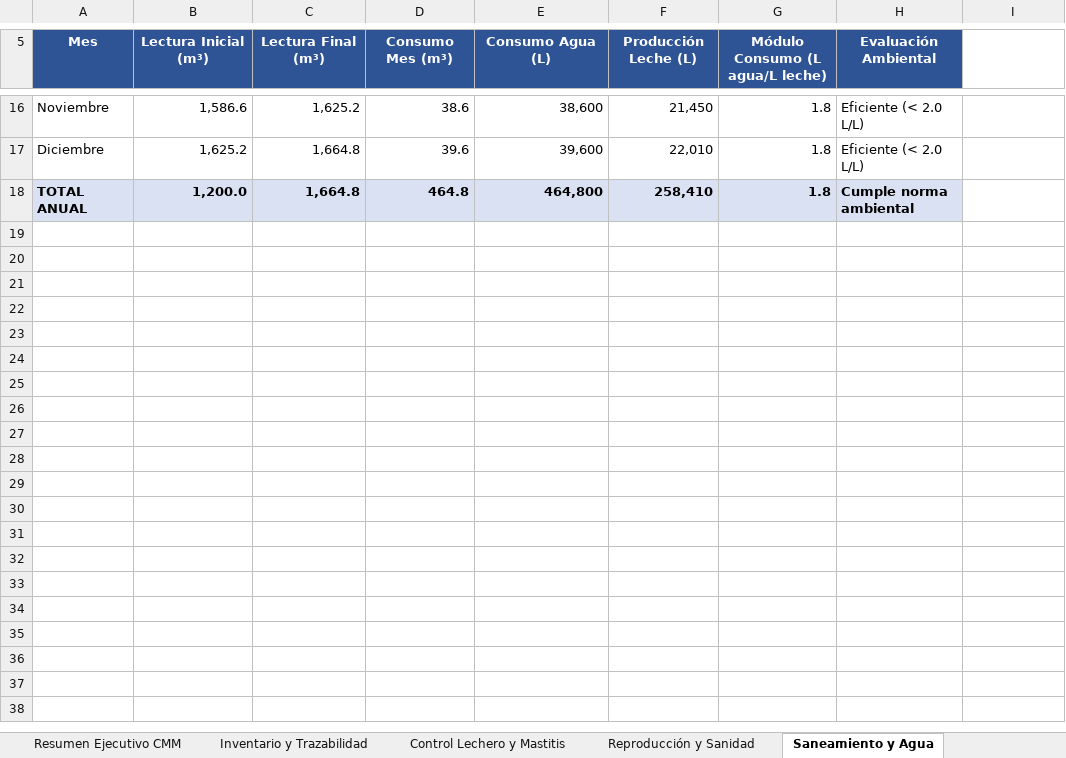
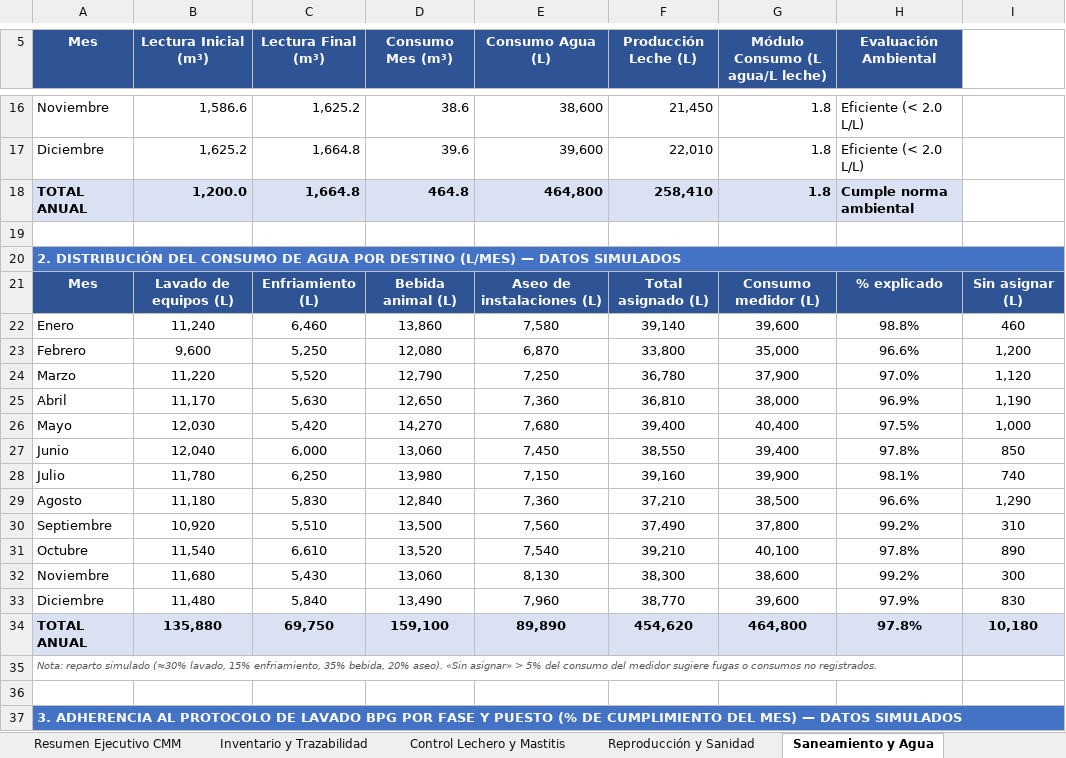
Before and after one commit to MONITORA360/AGRO360, an Excel workbook: PILOTO.xlsx, sheet Saneamiento y Agua, drawn as a sheet; only a part is shown, gaps mark what is left out; values as stored, in another font and other column widths than the file's, no borders; conditional formats not drawn; the diff covers the shown part only; the diff names each change by its address in the sheet, - before the commit and + after, or states it on an @@ line.

```diff
--- a/PILOTO.xlsx (sheet Saneamiento y Agua)
+++ b/PILOTO.xlsx (sheet Saneamiento y Agua)
+row 19: (empty)
+row 20: 2. DISTRIBUCIÓN DEL CONSUMO DE AGUA POR DESTINO (L/MES) — DATOS SIMULADOS
+row 21: Mes | Lavado de equipos (L) | Enfriamiento (L) | Bebida animal (L) | Aseo de instalaciones (L) | Total asignado (L) | Consumo medidor (L) | % explicado | Sin asignar (L)
+row 22: Enero | 11,240 | 6,460 | 13,860 | 7,580 | 39,140 | 39,600 | 98.8% | 460
+row 23: Febrero | 9,600 | 5,250 | 12,080 | 6,870 | 33,800 | 35,000 | 96.6% | 1,200
+row 24: Marzo | 11,220 | 5,520 | 12,790 | 7,250 | 36,780 | 37,900 | 97.0% | 1,120
+row 25: Abril | 11,170 | 5,630 | 12,650 | 7,360 | 36,810 | 38,000 | 96.9% | 1,190
+row 26: Mayo | 12,030 | 5,420 | 14,270 | 7,680 | 39,400 | 40,400 | 97.5% | 1,000
+row 27: Junio | 12,040 | 6,000 | 13,060 | 7,450 | 38,550 | 39,400 | 97.8% | 850
+row 28: Julio | 11,780 | 6,250 | 13,980 | 7,150 | 39,160 | 39,900 | 98.1% | 740
+row 29: Agosto | 11,180 | 5,830 | 12,840 | 7,360 | 37,210 | 38,500 | 96.6% | 1,290
+row 30: Septiembre | 10,920 | 5,510 | 13,500 | 7,560 | 37,490 | 37,800 | 99.2% | 310
+row 31: Octubre | 11,540 | 6,610 | 13,520 | 7,540 | 39,210 | 40,100 | 97.8% | 890
+row 32: Noviembre | 11,680 | 5,430 | 13,060 | 8,130 | 38,300 | 38,600 | 99.2% | 300
+row 33: Diciembre | 11,480 | 5,840 | 13,490 | 7,960 | 38,770 | 39,600 | 97.9% | 830
+row 34: TOTAL ANUAL | 135,880 | 69,750 | 159,100 | 89,890 | 454,620 | 464,800 | 97.8% | 10,180
+row 35: Nota: reparto simulado (≈30% lavado, 15% enfriamiento, 35% bebida, 20% aseo). «Sin asignar» > 5% del consumo del medidor sugiere fugas o consumos no registrados.
+row 36: (empty)
+row 37: 3. ADHERENCIA AL PROTOCOLO DE LAVADO BPG POR FASE Y PUESTO (% DE CUMPLIMIENTO DEL MES) — DATOS SIMULADOS
```
Also changed, not shown: 9 added rows elsewhere in this sheet, sheet Reproducción y Sanidad, 1 other file.
